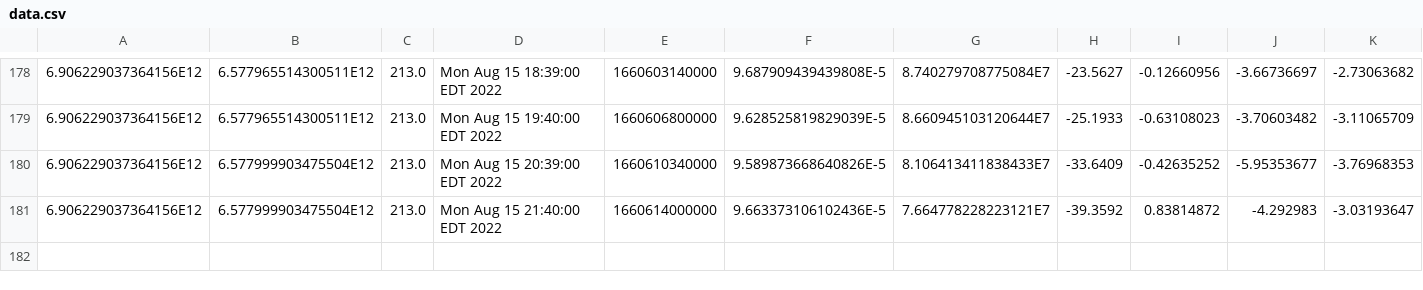
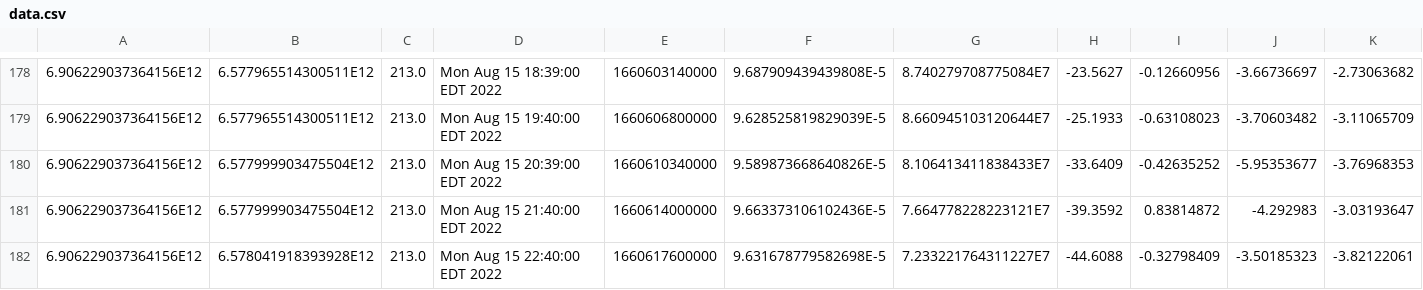
Before and after one commit to luncburn/luncburn, a CSV file: data.csv, drawn as a sheet; only a part is shown, gaps mark what is left out; rows hold the shown columns only; the diff names each change by its address in the sheet, - before the commit and + after, or states it on an @@ line.

Commit message:
"Updating CSV File at: 605131733135356"

```diff
--- a/data.csv
+++ b/data.csv
+row 182: 6.906229037364156E12 | 6.578041918393928E12 | 213.0 | Mon Aug 15 22:40:00 EDT 2022 | 1660617600000 | 9.631678779582698E-5 | 7.233221764311227E7 | -44.6088 | -0.32798409 | -3.50185323 | -3.82122061
```
